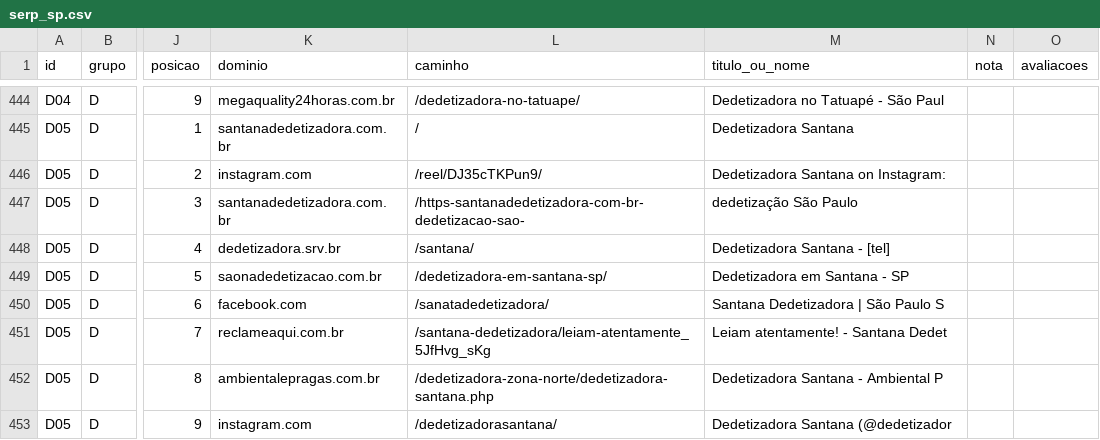
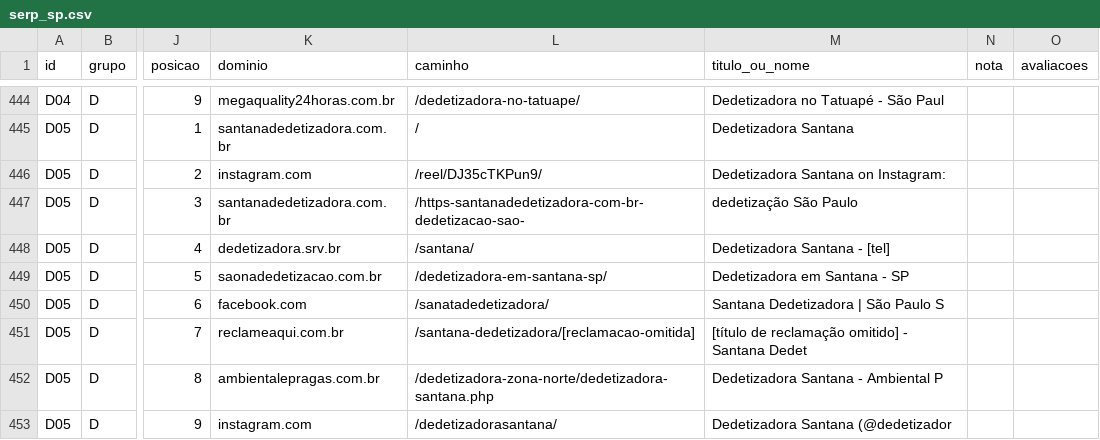
Before and after one commit to castelo1/SEO_Project, a CSV file: data/serp_sp.csv, drawn as a sheet; only a part is shown, gaps mark what is left out; the diff names each change by its address in the sheet, - before the commit and + after, or states it on an @@ line.

```diff
--- a/data/serp_sp.csv
+++ b/data/serp_sp.csv
-L451 (caminho): /santana-dedetizadora/leiam-atentamente_5JfHvg_sKg
+L451 (caminho): /santana-dedetizadora/[reclamacao-omitida]
-M451 (titulo_ou_nome): Leiam atentamente! - Santana Dedet
+M451 (titulo_ou_nome): [título de reclamação omitido] - Santana Dedet
```
Also changed, not shown: data/palavras_chave.csv, 10 other files.
